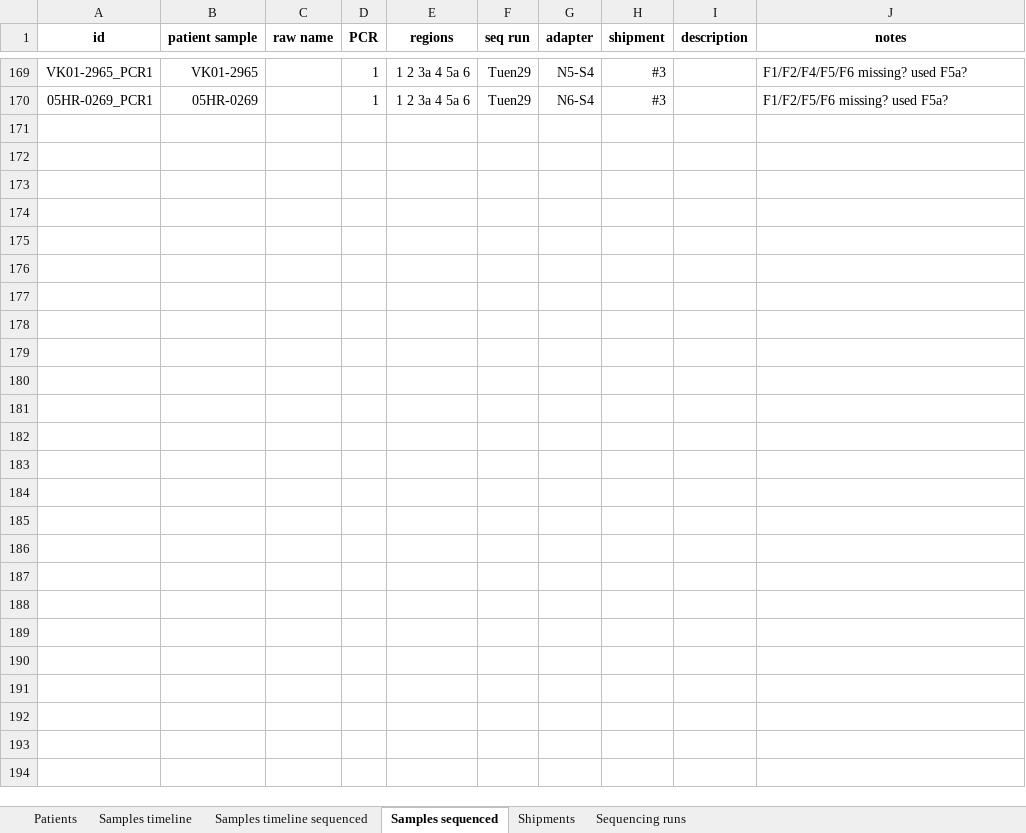
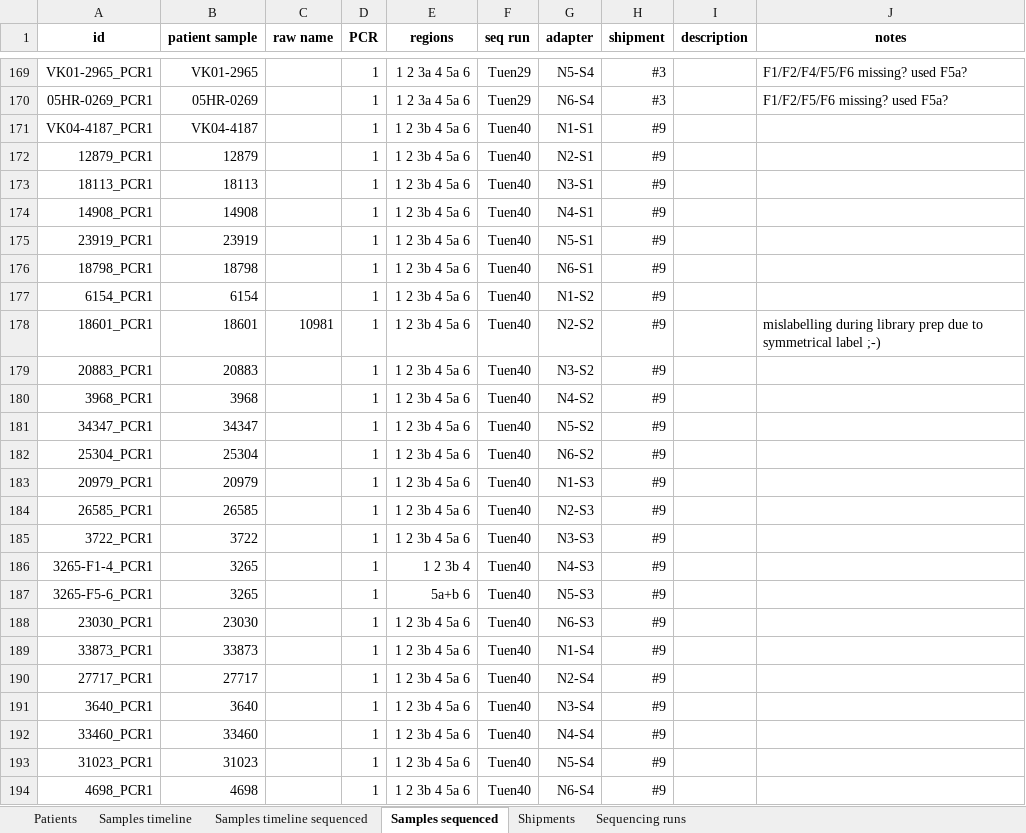
Before and after one commit to iosonofabio/hivwholeseq, an Excel workbook: hivwholeseq/tables/HIV_reservoir_all.xlsx, sheet Samples sequenced, drawn as a sheet; only a part is shown, gaps mark what is left out; values as stored, in another font and other column widths than the file's, no borders; the diff names each change by its address in the sheet, - before the commit and + after, or states it on an @@ line.

```diff
--- a/hivwholeseq/tables/HIV_reservoir_all.xlsx (sheet Samples sequenced)
+++ b/hivwholeseq/tables/HIV_reservoir_all.xlsx (sheet Samples sequenced)
+row 171: VK04-4187_PCR1 | VK04-4187 |  | 1 | 1 2 3b 4 5a 6 | Tuen40 | N1-S1 | #9
+row 172: 12879_PCR1 | 12879 |  | 1 | 1 2 3b 4 5a 6 | Tuen40 | N2-S1 | #9
+row 173: 18113_PCR1 | 18113 |  | 1 | 1 2 3b 4 5a 6 | Tuen40 | N3-S1 | #9
+row 174: 14908_PCR1 | 14908 |  | 1 | 1 2 3b 4 5a 6 | Tuen40 | N4-S1 | #9
+row 175: 23919_PCR1 | 23919 |  | 1 | 1 2 3b 4 5a 6 | Tuen40 | N5-S1 | #9
+row 176: 18798_PCR1 | 18798 |  | 1 | 1 2 3b 4 5a 6 | Tuen40 | N6-S1 | #9
+row 177: 6154_PCR1 | 6154 |  | 1 | 1 2 3b 4 5a 6 | Tuen40 | N1-S2 | #9
+row 178: 18601_PCR1 | 18601 | 10981 | 1 | 1 2 3b 4 5a 6 | Tuen40 | N2-S2 | #9 |  | mislabelling during library prep due to symmetrical label ;-)
+row 179: 20883_PCR1 | 20883 |  | 1 | 1 2 3b 4 5a 6 | Tuen40 | N3-S2 | #9
+row 180: 3968_PCR1 | 3968 |  | 1 | 1 2 3b 4 5a 6 | Tuen40 | N4-S2 | #9
+row 181: 34347_PCR1 | 34347 |  | 1 | 1 2 3b 4 5a 6 | Tuen40 | N5-S2 | #9
+row 182: 25304_PCR1 | 25304 |  | 1 | 1 2 3b 4 5a 6 | Tuen40 | N6-S2 | #9
+row 183: 20979_PCR1 | 20979 |  | 1 | 1 2 3b 4 5a 6 | Tuen40 | N1-S3 | #9
+row 184: 26585_PCR1 | 26585 |  | 1 | 1 2 3b 4 5a 6 | Tuen40 | N2-S3 | #9
+row 185: 3722_PCR1 | 3722 |  | 1 | 1 2 3b 4 5a 6 | Tuen40 | N3-S3 | #9
+row 186: 3265-F1-4_PCR1 | 3265 |  | 1 | 1 2 3b 4 | Tuen40 | N4-S3 | #9
+row 187: 3265-F5-6_PCR1 | 3265 |  | 1 | 5a+b 6 | Tuen40 | N5-S3 | #9
+row 188: 23030_PCR1 | 23030 |  | 1 | 1 2 3b 4 5a 6 | Tuen40 | N6-S3 | #9
+row 189: 33873_PCR1 | 33873 |  | 1 | 1 2 3b 4 5a 6 | Tuen40 | N1-S4 | #9
+row 190: 27717_PCR1 | 27717 |  | 1 | 1 2 3b 4 5a 6 | Tuen40 | N2-S4 | #9
+row 191: 3640_PCR1 | 3640 |  | 1 | 1 2 3b 4 5a 6 | Tuen40 | N3-S4 | #9
+row 192: 33460_PCR1 | 33460 |  | 1 | 1 2 3b 4 5a 6 | Tuen40 | N4-S4 | #9
+row 193: 31023_PCR1 | 31023 |  | 1 | 1 2 3b 4 5a 6 | Tuen40 | N5-S4 | #9
+row 194: 4698_PCR1 | 4698 |  | 1 | 1 2 3b 4 5a 6 | Tuen40 | N6-S4 | #9
```
Also changed, not shown: sheet Samples timeline sequenced, sheet Patients, sheet Sequencing runs, 13 other files.
